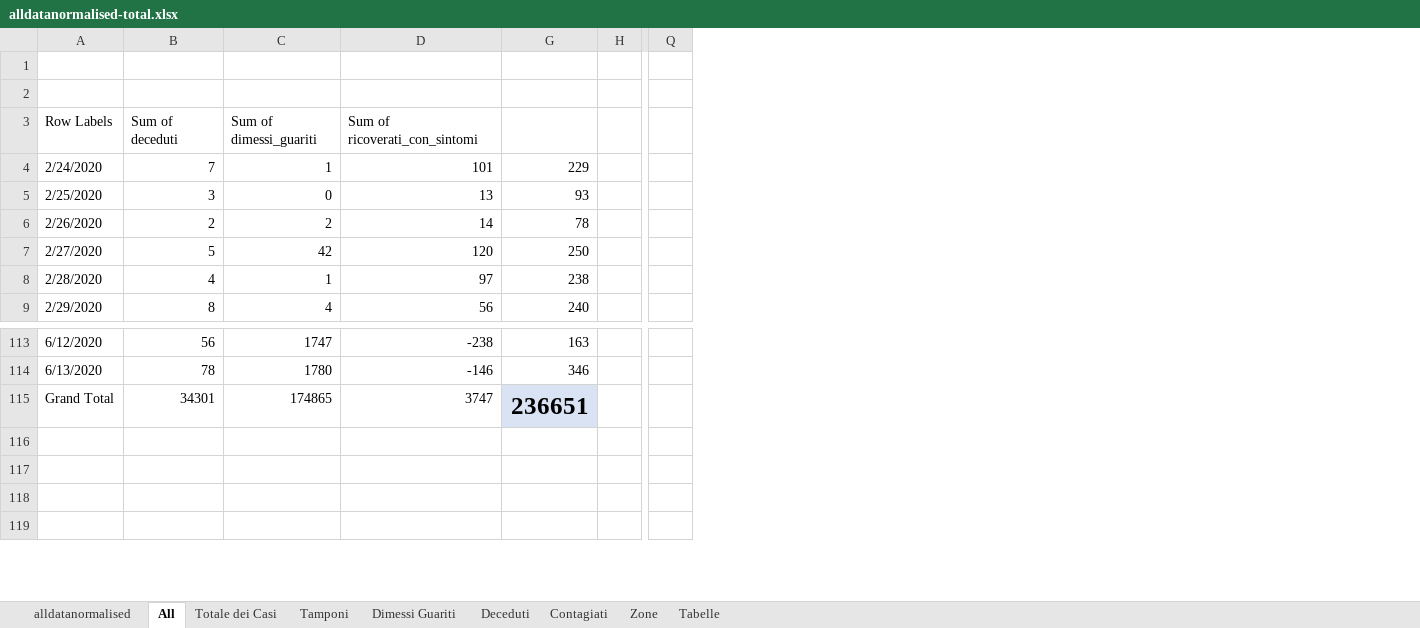
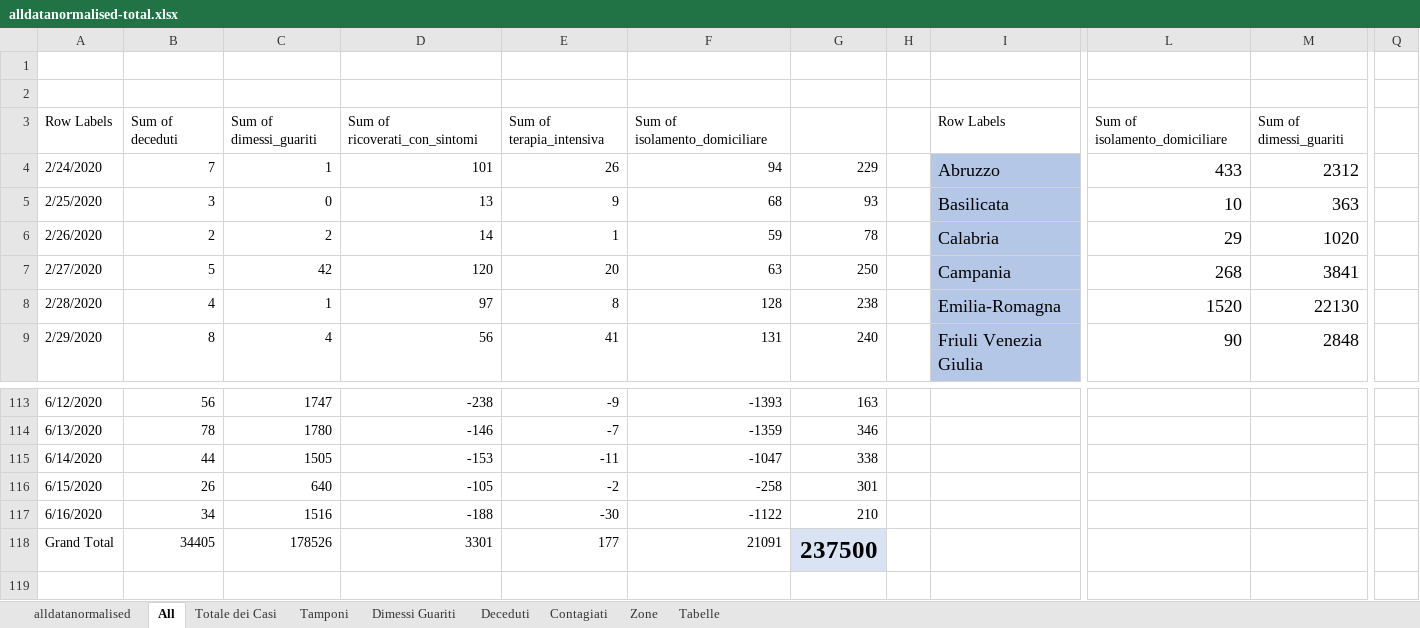
Before and after one commit to gadaxmagicgadax/covid-19, an Excel workbook: alldatanormalised-total.xlsx, sheet All, drawn as a sheet; only a part is shown, gaps mark what is left out; values as stored, in another font and other column widths than the file's, no borders; conditional formats not drawn; removed rows and columns are numbered as before the commit, all else as after; rows hold the shown columns only; the diff covers the shown part only; the diff names each change by its address in the sheet, - before the commit and + after, or states it on an @@ line.

```diff
--- a/alldatanormalised-total.xlsx (sheet All)
+++ b/alldatanormalised-total.xlsx (sheet All)
@@ column E unhidden, rows 3-9: Sum of terapia_intensiva | 26 | 9 | 1 | 20 | 8 | 41; rows 113-117: -9 | -7 | -11 | -2 | -30 @@
@@ column F unhidden, rows 3-9: Sum of isolamento_domiciliare | 94 | 68 | 59 | 63 | 128 | 131; rows 113-117: -1393 | -1359 | -1047 | -258 | -1122 @@
@@ column I unhidden, rows 3-9: Row Labels | Abruzzo | Basilicata | Calabria | Campania | Emilia-Romagna | Friuli Venezia Giulia @@
@@ column L unhidden, rows 3-9: Sum of isolamento_domiciliare | 433 | 10 | 29 | 268 | 1520 | 90 @@
@@ column M unhidden, rows 3-9: Sum of dimessi_guariti | 2312 | 363 | 1020 | 3841 | 22130 | 2848 @@
-column Q, empty
+column Q, empty
-row 115: Grand Total | 34301 | 174865 | 3747 | 236651
-row 115: (empty)
+row 115: 6/14/2020 | 44 | 1505 | -153 | -11 | -1047 | 338
-row 116: (empty)
+row 116: 6/15/2020 | 26 | 640 | -105 | -2 | -258 | 301
-row 117: (empty)
+row 117: 6/16/2020 | 34 | 1516 | -188 | -30 | -1122 | 210
+row 118: Grand Total | 34405 | 178526 | 3301 | 177 | 21091 | 237500
```
Also changed, not shown: 14 added rows, 14 removed rows and 36 edited cells elsewhere in this sheet, sheet alldatanormalised, sheet Contagiati, sheet Tamponi, sheet Deceduti, sheet Dimessi Guariti, sheet Totale dei Casi, hidden cells, charts or pictures.
